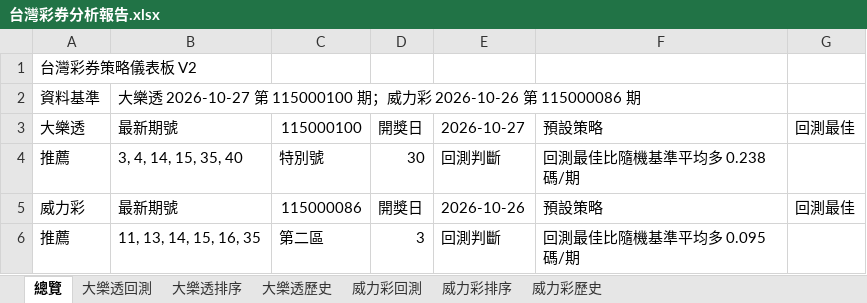
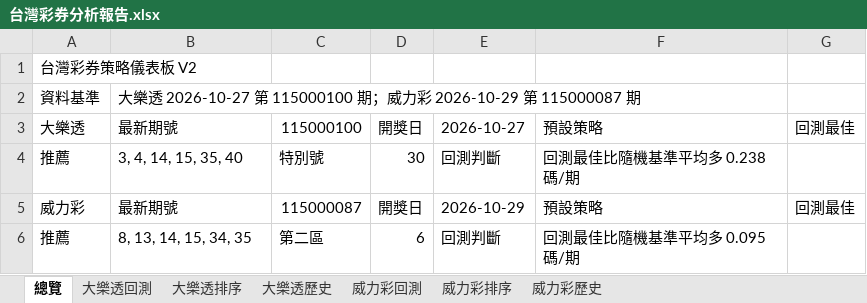
Before and after one commit to samyiqrs/taiwan-lottery-dashboard, an Excel workbook: 台灣彩券分析報告.xlsx, sheet 總覽, drawn as a sheet; values as stored, in another font and other column widths than the file's, no borders; the diff names each change by its address in the sheet, - before the commit and + after, or states it on an @@ line.

```diff
--- a/台灣彩券分析報告.xlsx (sheet 總覽)
+++ b/台灣彩券分析報告.xlsx (sheet 總覽)
-B2: …彩 2026-10-26 第 115000086 期
+B2: …彩 2026-10-29 第 115000087 期
-C5: 115000086
+C5: 115000087
-E5: 2026-10-26
+E5: 2026-10-29
-B6: 11, 13, 14, 15, 16, 35
+B6: 8, 13, 14, 15, 34, 35
-D6: 3
+D6: 6
```
Also changed, not shown: sheet 威力彩排序, sheet 威力彩歷史, sheet 威力彩回測, 4 other files.
